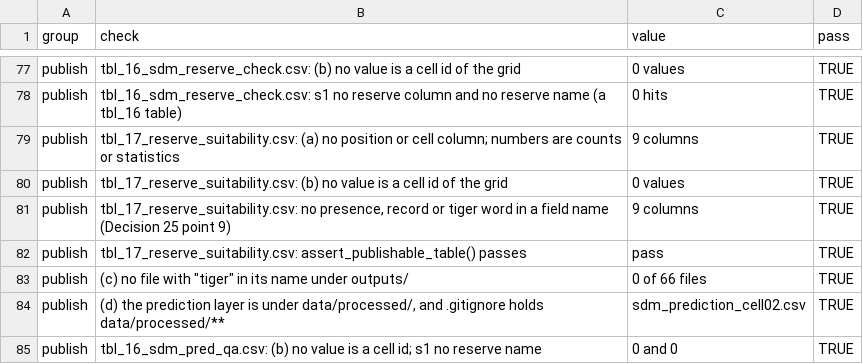
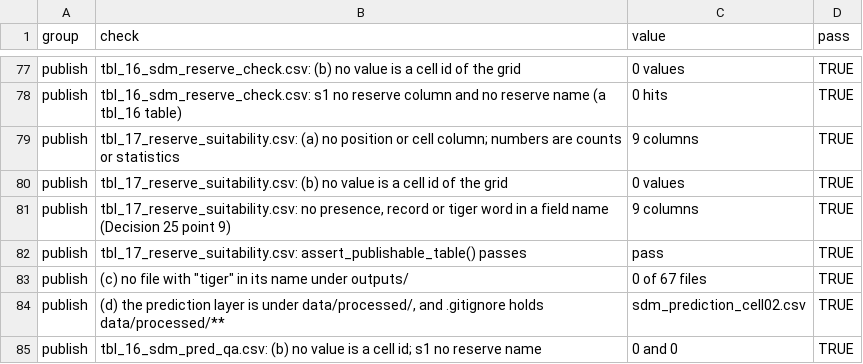
Before and after one commit to K-bsub/tiger-network, a CSV file: outputs/tables/tbl_16_sdm_pred_qa.csv, drawn as a sheet; only a part is shown, gaps mark what is left out.

```diff
--- a/outputs/tables/tbl_16_sdm_pred_qa.csv
+++ b/outputs/tables/tbl_16_sdm_pred_qa.csv
@@ -82,3 +82,3 @@
 "publish","tbl_17_reserve_suitability.csv: assert_publishable_table() passes","pass",TRUE
-"publish","(c) no file with ""tiger"" in its name under outputs/","0 of 66 files",TRUE
+"publish","(c) no file with ""tiger"" in its name under outputs/","0 of 67 files",TRUE
 "publish","(d) the prediction layer is under data/processed/, and .gitignore holds data/processed/**","sdm_prediction_cell02.csv",TRUE
```
Also changed, not shown: outputs/tables/tbl_16_sdm_qa.csv, 3 other files.
